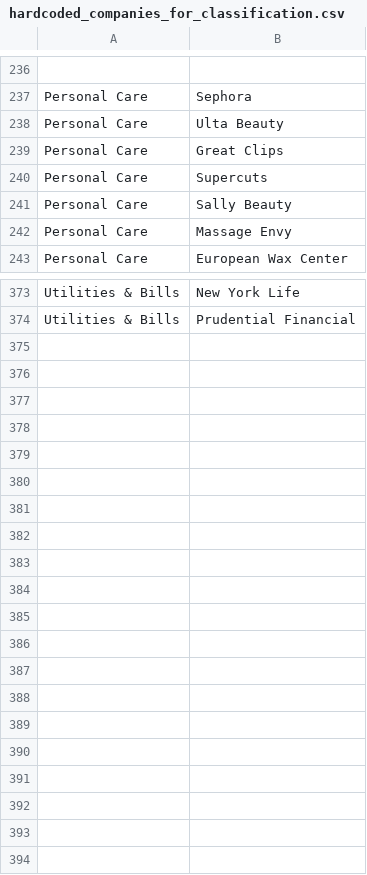
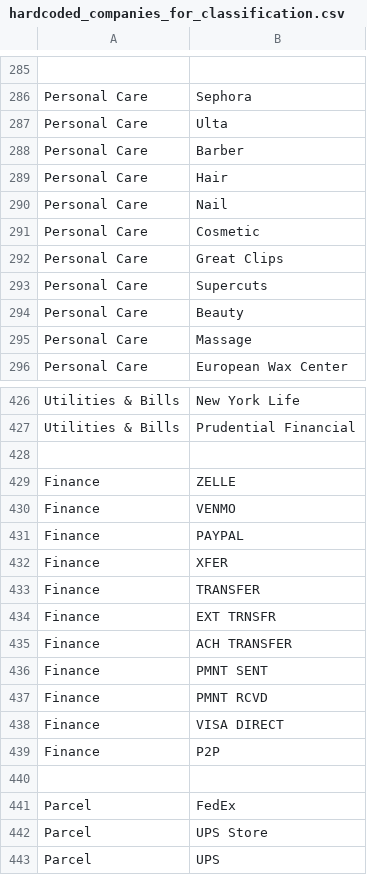
Before and after one commit to shreyamishra17/finance-software, a CSV file: categorizer/datasets/hardcoded_companies_for_classification.csv, drawn as a sheet; only a part is shown, gaps mark what is left out; addresses are those after the commit; the diff covers the shown part only; the diff names each change by its address in the sheet, - before the commit and + after, or states it on an @@ line.

```diff
--- a/categorizer/datasets/hardcoded_companies_for_classification.csv
+++ b/categorizer/datasets/hardcoded_companies_for_classification.csv
-B287: Ulta Beauty
+B287: Ulta
+row 288: Personal Care | Barber
+row 289: Personal Care | Hair
+row 290: Personal Care | Nail
+row 291: Personal Care | Cosmetic
-B294: Sally Beauty
+B294: Beauty
-B295: Massage Envy
+B295: Massage
+row 428: (empty)
+row 429: Finance | ZELLE
+row 430: Finance | VENMO
+row 431: Finance | PAYPAL
+row 432: Finance | XFER
+row 433: Finance | TRANSFER
+row 434: Finance | EXT TRNSFR
+row 435: Finance | ACH TRANSFER
+row 436: Finance | PMNT SENT
+row 437: Finance | PMNT RCVD
+row 438: Finance | VISA DIRECT
+row 439: Finance | P2P
+row 440: (empty)
+row 441: Parcel | FedEx
+row 442: Parcel | UPS Store
+row 443: Parcel | UPS
```
Also changed, not shown: 49 added rows and 2 edited cells elsewhere in this file, 1 other file.
